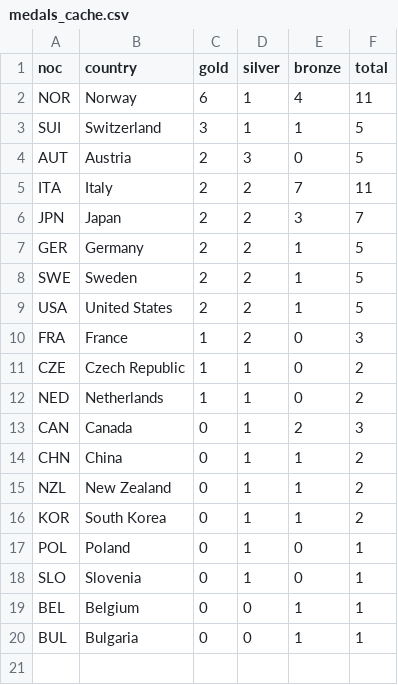
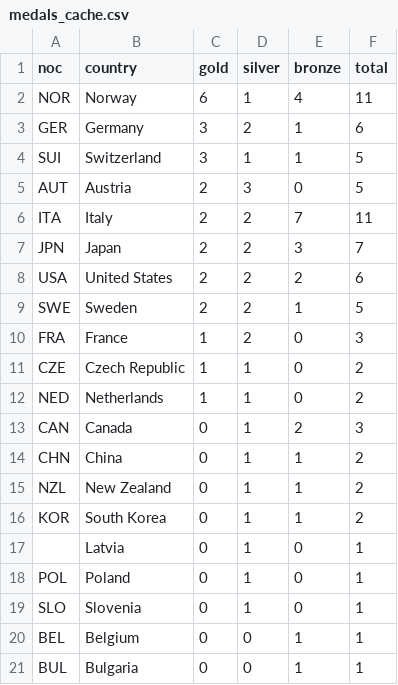
Before and after one commit to smcgsmith/medal-tracker, a CSV file: data/medals_cache.csv, drawn as a sheet; removed rows and columns are numbered as before the commit, all else as after; the diff names each change by its address in the sheet, - before the commit and + after, or states it on an @@ line.

```diff
--- a/data/medals_cache.csv
+++ b/data/medals_cache.csv
+row 3: GER | Germany | 3 | 2 | 1 | 6
-row 7: GER | Germany | 2 | 2 | 1 | 5
+row 8: USA | United States | 2 | 2 | 2 | 6
-row 9: USA | United States | 2 | 2 | 1 | 5
+row 17:  | Latvia | 0 | 1 | 0 | 1
```
Also changed, not shown: data/friends.csv, 4 other files.
